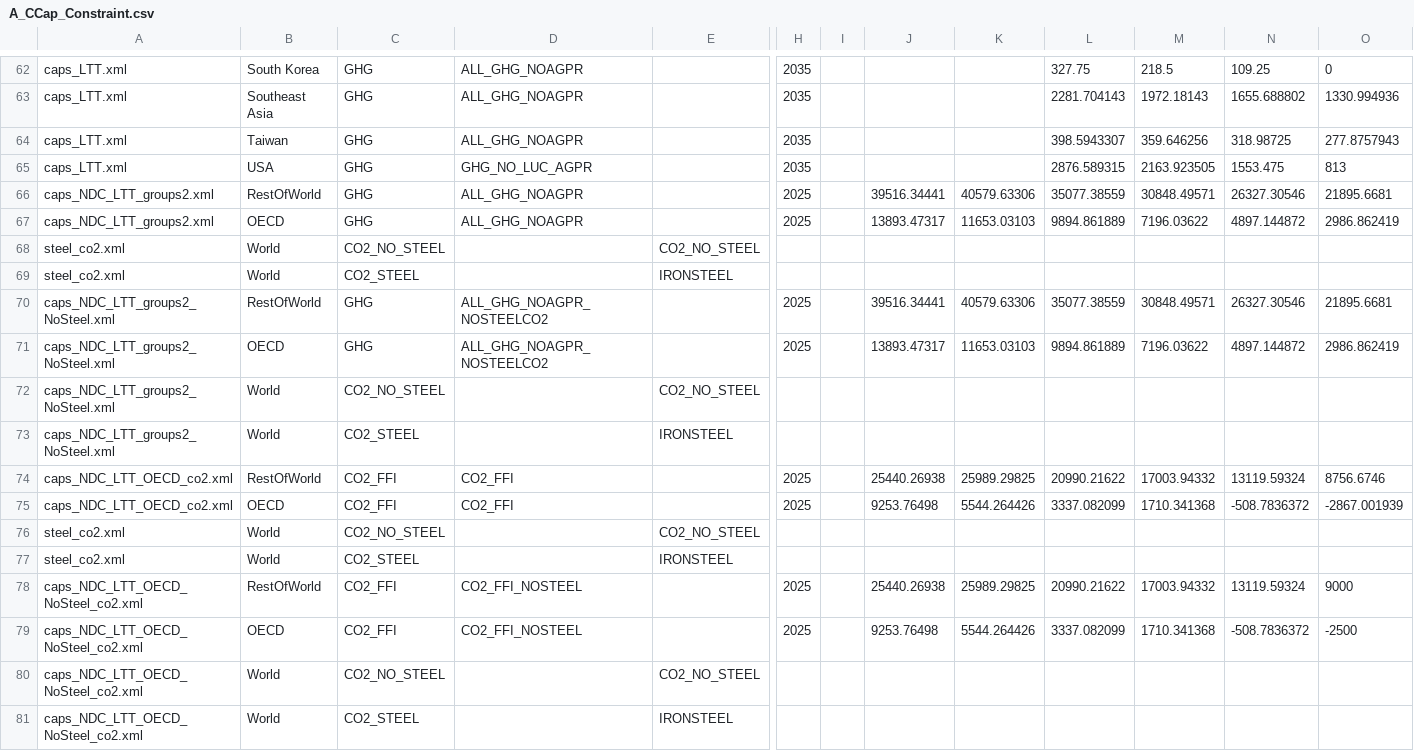
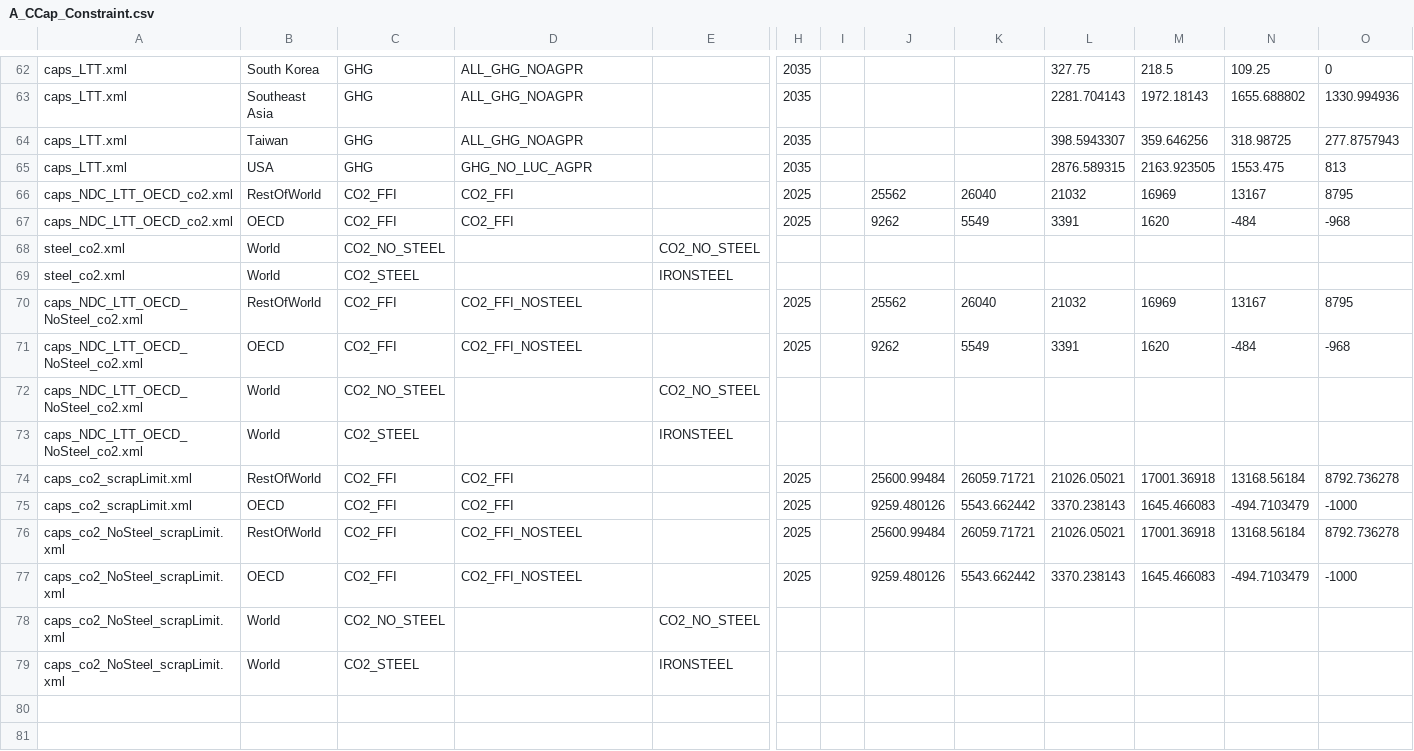
Before and after one commit to russellhz/gcam-core, a CSV file: input/gcamdata/inst/extdata/policy/A_CCap_Constraint.csv, drawn as a sheet; only a part is shown, gaps mark what is left out; removed rows and columns are numbered as before the commit, all else as after; rows hold the shown columns only; the diff names each change by its address in the sheet, - before the commit and + after, or states it on an @@ line.

```diff
--- a/input/gcamdata/inst/extdata/policy/A_CCap_Constraint.csv
+++ b/input/gcamdata/inst/extdata/policy/A_CCap_Constraint.csv
-row 66: caps_NDC_LTT_groups2.xml | RestOfWorld | GHG | ALL_GHG_NOAGPR |  | 2025 |  | 39516.34441 | 40579.63306 | 35077.38559 | 30848.49571 | 26327.30546 | 21895.6681
-row 67: caps_NDC_LTT_groups2.xml | OECD | GHG | ALL_GHG_NOAGPR |  | 2025 |  | 13893.47317 | 11653.03103 | 9894.861889 | 7196.03622 | 4897.144872 | 2986.862419
+row 66: caps_NDC_LTT_OECD_co2.xml | RestOfWorld | CO2_FFI | CO2_FFI |  | 2025 |  | 25562 | 26040 | 21032 | 16969 | 13167 | 8795
+row 67: caps_NDC_LTT_OECD_co2.xml | OECD | CO2_FFI | CO2_FFI |  | 2025 |  | 9262 | 5549 | 3391 | 1620 | -484 | -968
-row 70: caps_NDC_LTT_groups2_NoSteel.xml | RestOfWorld | GHG | ALL_GHG_NOAGPR_NOSTEELCO2 |  | 2025 |  | 39516.34441 | 40579.63306 | 35077.38559 | 30848.49571 | 26327.30546 | 21895.6681
-row 71: caps_NDC_LTT_groups2_NoSteel.xml | OECD | GHG | ALL_GHG_NOAGPR_NOSTEELCO2 |  | 2025 |  | 13893.47317 | 11653.03103 | 9894.861889 | 7196.03622 | 4897.144872 | 2986.862419
-row 72: caps_NDC_LTT_groups2_NoSteel.xml | World | CO2_NO_STEEL |  | CO2_NO_STEEL
-row 73: caps_NDC_LTT_groups2_NoSteel.xml | World | CO2_STEEL |  | IRONSTEEL
-row 74: caps_NDC_LTT_OECD_co2.xml | RestOfWorld | CO2_FFI | CO2_FFI |  | 2025 |  | 25440.26938 | 25989.29825 | 20990.21622 | 17003.94332 | 13119.59324 | 8756.6746
-row 75: caps_NDC_LTT_OECD_co2.xml | OECD | CO2_FFI | CO2_FFI |  | 2025 |  | 9253.76498 | 5544.264426 | 3337.082099 | 1710.341368 | -508.7836372 | -2867.001939
-row 76: steel_co2.xml | World | CO2_NO_STEEL |  | CO2_NO_STEEL
-row 77: steel_co2.xml | World | CO2_STEEL |  | IRONSTEEL
-J70: 25440.26938
+J70: 25562
-K70: 25989.29825
+K70: 26040
-L70: 20990.21622
+L70: 21032
-M70: 17003.94332
+M70: 16969
-N70: 13119.59324
+N70: 13167
-O70: 9000
+O70: 8795
-J71: 9253.76498
+J71: 9262
-K71: 5544.264426
+K71: 5549
-L71: 3337.082099
+L71: 3391
-M71: 1710.341368
+M71: 1620
-N71: -508.7836372
+N71: -484
-O71: -2500
+O71: -968
+row 74: caps_co2_scrapLimit.xml | RestOfWorld | CO2_FFI | CO2_FFI |  | 2025 |  | 25600.99484 | 26059.71721 | 21026.05021 | 17001.36918 | 13168.56184 | 8792.736278
+row 75: caps_co2_scrapLimit.xml | OECD | CO2_FFI | CO2_FFI |  | 2025 |  | 9259.480126 | 5543.662442 | 3370.238143 | 1645.466083 | -494.7103479 | -1000
+row 76: caps_co2_NoSteel_scrapLimit.xml | RestOfWorld | CO2_FFI | CO2_FFI_NOSTEEL |  | 2025 |  | 25600.99484 | 26059.71721 | 21026.05021 | 17001.36918 | 13168.56184 | 8792.736278
+row 77: caps_co2_NoSteel_scrapLimit.xml | OECD | CO2_FFI | CO2_FFI_NOSTEEL |  | 2025 |  | 9259.480126 | 5543.662442 | 3370.238143 | 1645.466083 | -494.7103479 | -1000
+row 78: caps_co2_NoSteel_scrapLimit.xml | World | CO2_NO_STEEL |  | CO2_NO_STEEL
+row 79: caps_co2_NoSteel_scrapLimit.xml | World | CO2_STEEL |  | IRONSTEEL
```
Also changed, not shown: input/gcamdata/inst/extdata/policy/A_CTax.csv, input/gcamdata/inst/extdata/policy/mappings/market_region_mappings.csv, 21 other files.
